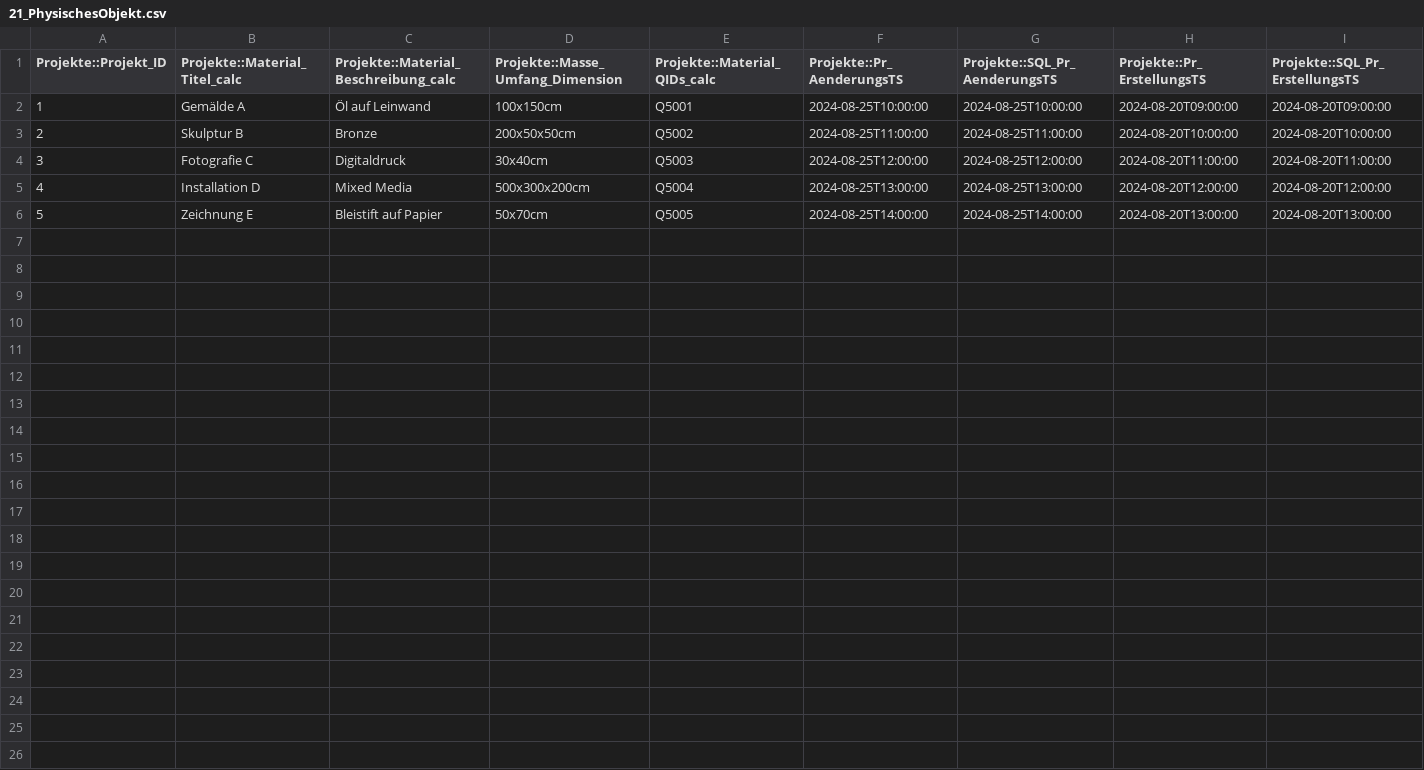
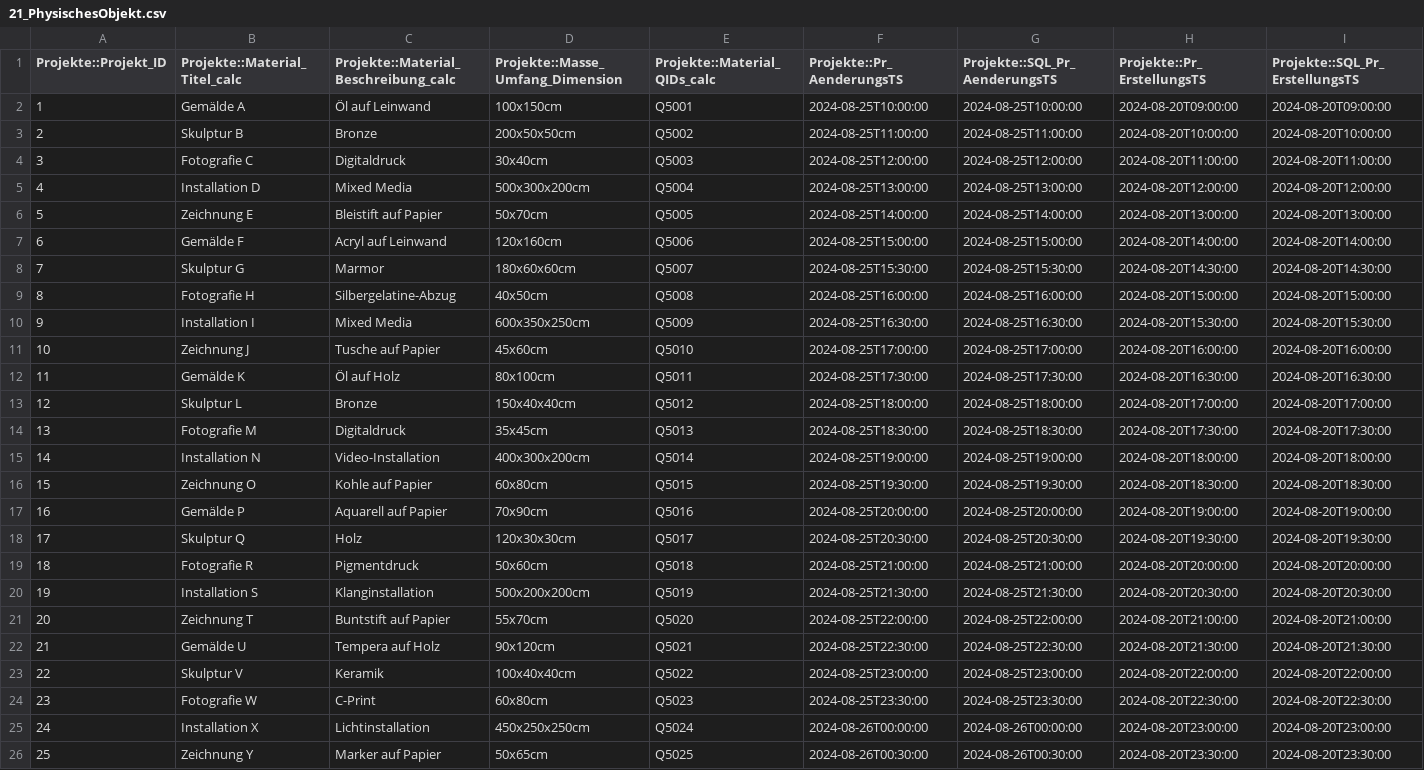
Before and after one commit to ottjannik/arkumu-import-assistant, a CSV file: sample-data/KHM/21_PhysischesObjekt.csv, drawn as a sheet; only a part is shown; rows hold the shown columns only; the diff names each change by its address in the sheet, - before the commit and + after, or states it on an @@ line.

```diff
--- a/sample-data/KHM/21_PhysischesObjekt.csv
+++ b/sample-data/KHM/21_PhysischesObjekt.csv
+row 7: 6 | Gemälde F | Acryl auf Leinwand | 120x160cm | Q5006 | 2024-08-25T15:00:00 | 2024-08-25T15:00:00 | 2024-08-20T14:00:00 | 2024-08-20T14:00:00
+row 8: 7 | Skulptur G | Marmor | 180x60x60cm | Q5007 | 2024-08-25T15:30:00 | 2024-08-25T15:30:00 | 2024-08-20T14:30:00 | 2024-08-20T14:30:00
+row 9: 8 | Fotografie H | Silbergelatine-Abzug | 40x50cm | Q5008 | 2024-08-25T16:00:00 | 2024-08-25T16:00:00 | 2024-08-20T15:00:00 | 2024-08-20T15:00:00
+row 10: 9 | Installation I | Mixed Media | 600x350x250cm | Q5009 | 2024-08-25T16:30:00 | 2024-08-25T16:30:00 | 2024-08-20T15:30:00 | 2024-08-20T15:30:00
+row 11: 10 | Zeichnung J | Tusche auf Papier | 45x60cm | Q5010 | 2024-08-25T17:00:00 | 2024-08-25T17:00:00 | 2024-08-20T16:00:00 | 2024-08-20T16:00:00
+row 12: 11 | Gemälde K | Öl auf Holz | 80x100cm | Q5011 | 2024-08-25T17:30:00 | 2024-08-25T17:30:00 | 2024-08-20T16:30:00 | 2024-08-20T16:30:00
+row 13: 12 | Skulptur L | Bronze | 150x40x40cm | Q5012 | 2024-08-25T18:00:00 | 2024-08-25T18:00:00 | 2024-08-20T17:00:00 | 2024-08-20T17:00:00
+row 14: 13 | Fotografie M | Digitaldruck | 35x45cm | Q5013 | 2024-08-25T18:30:00 | 2024-08-25T18:30:00 | 2024-08-20T17:30:00 | 2024-08-20T17:30:00
+row 15: 14 | Installation N | Video-Installation | 400x300x200cm | Q5014 | 2024-08-25T19:00:00 | 2024-08-25T19:00:00 | 2024-08-20T18:00:00 | 2024-08-20T18:00:00
+row 16: 15 | Zeichnung O | Kohle auf Papier | 60x80cm | Q5015 | 2024-08-25T19:30:00 | 2024-08-25T19:30:00 | 2024-08-20T18:30:00 | 2024-08-20T18:30:00
+row 17: 16 | Gemälde P | Aquarell auf Papier | 70x90cm | Q5016 | 2024-08-25T20:00:00 | 2024-08-25T20:00:00 | 2024-08-20T19:00:00 | 2024-08-20T19:00:00
+row 18: 17 | Skulptur Q | Holz | 120x30x30cm | Q5017 | 2024-08-25T20:30:00 | 2024-08-25T20:30:00 | 2024-08-20T19:30:00 | 2024-08-20T19:30:00
+row 19: 18 | Fotografie R | Pigmentdruck | 50x60cm | Q5018 | 2024-08-25T21:00:00 | 2024-08-25T21:00:00 | 2024-08-20T20:00:00 | 2024-08-20T20:00:00
+row 20: 19 | Installation S | Klanginstallation | 500x200x200cm | Q5019 | 2024-08-25T21:30:00 | 2024-08-25T21:30:00 | 2024-08-20T20:30:00 | 2024-08-20T20:30:00
+row 21: 20 | Zeichnung T | Buntstift auf Papier | 55x70cm | Q5020 | 2024-08-25T22:00:00 | 2024-08-25T22:00:00 | 2024-08-20T21:00:00 | 2024-08-20T21:00:00
+row 22: 21 | Gemälde U | Tempera auf Holz | 90x120cm | Q5021 | 2024-08-25T22:30:00 | 2024-08-25T22:30:00 | 2024-08-20T21:30:00 | 2024-08-20T21:30:00
+row 23: 22 | Skulptur V | Keramik | 100x40x40cm | Q5022 | 2024-08-25T23:00:00 | 2024-08-25T23:00:00 | 2024-08-20T22:00:00 | 2024-08-20T22:00:00
+row 24: 23 | Fotografie W | C-Print | 60x80cm | Q5023 | 2024-08-25T23:30:00 | 2024-08-25T23:30:00 | 2024-08-20T22:30:00 | 2024-08-20T22:30:00
+row 25: 24 | Installation X | Lichtinstallation | 450x250x250cm | Q5024 | 2024-08-26T00:00:00 | 2024-08-26T00:00:00 | 2024-08-20T23:00:00 | 2024-08-20T23:00:00
+row 26: 25 | Zeichnung Y | Marker auf Papier | 50x65cm | Q5025 | 2024-08-26T00:30:00 | 2024-08-26T00:30:00 | 2024-08-20T23:30:00 | 2024-08-20T23:30:00
```
Also changed, not shown: sample-data/KHM/03_Personen_Akteurinnen.csv, sample-data/KHM/06b_Auszeichnungen.csv, 2 other files.
